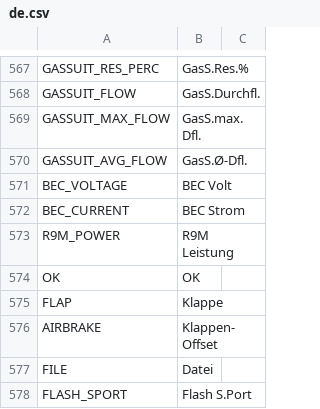
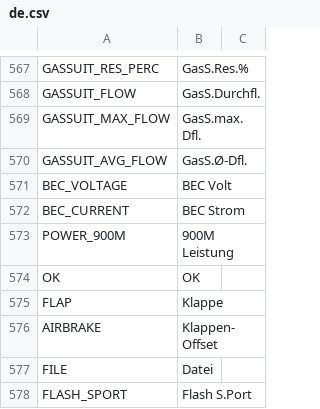
Before and after one commit to tbrautaset/ETHOS-Feedback-Community, a CSV file: translations/display/de.csv, drawn as a sheet; only a part is shown, gaps mark what is left out.

```diff
--- a/translations/display/de.csv
+++ b/translations/display/de.csv
@@ -572,3 +572,3 @@ BEC_VOLTAGE,"BEC Volt"
 BEC_CURRENT,"BEC Strom"
-R9M_POWER,"R9M Leistung"
+POWER_900M,"900M Leistung"
 OK,"OK"
```
Also changed, not shown: translations/display/cn.csv, translations/display/cs.csv, 10 other files.
